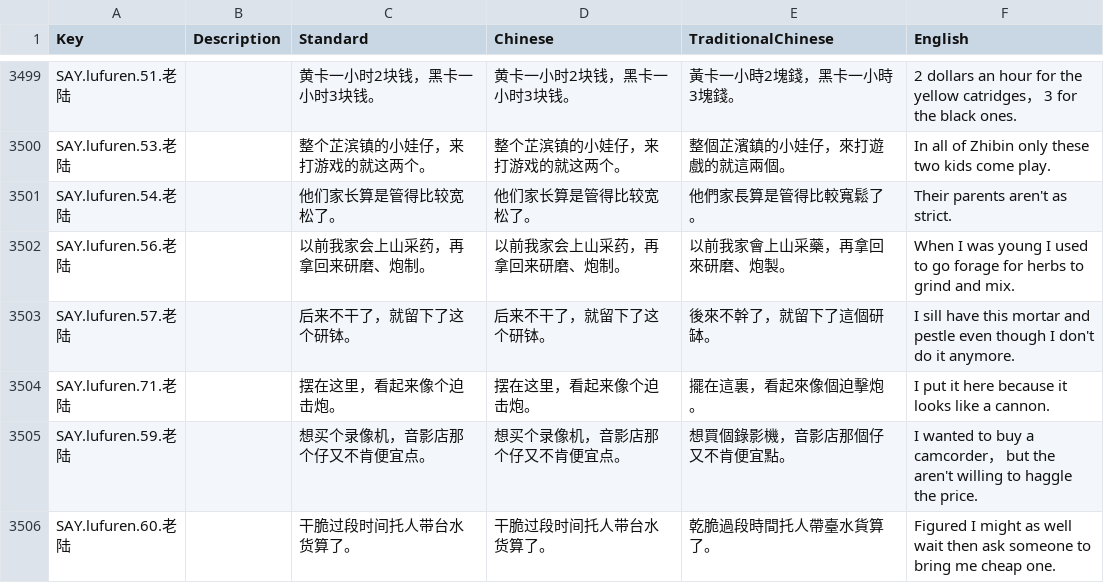
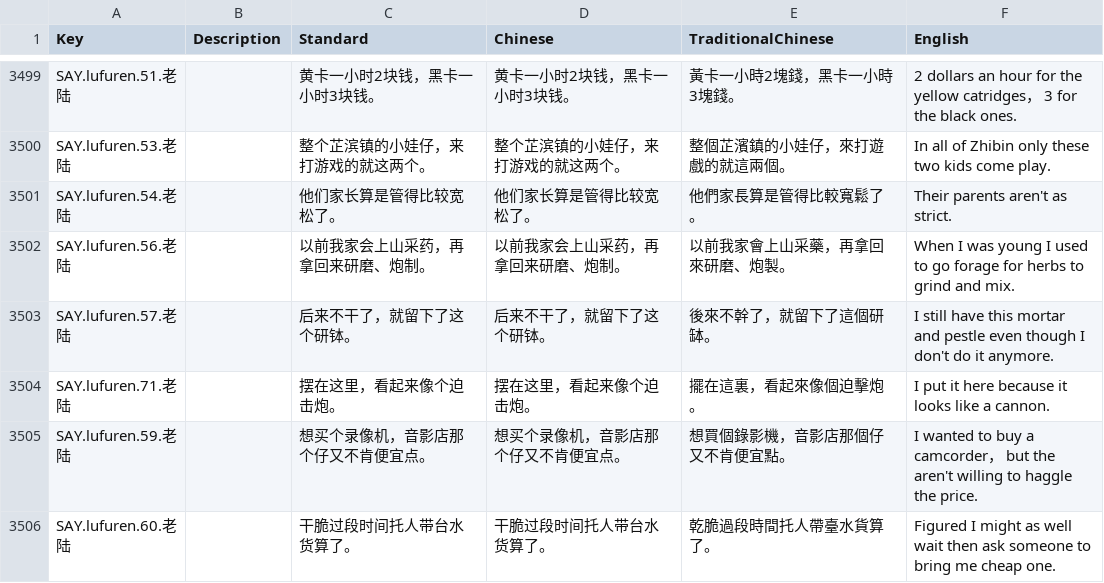
Before and after one commit to orangepeelpanda/TheHeroesAroundMe, a CSV file: The Heroes Around Me - localization.csv, drawn as a sheet; only a part is shown, gaps mark what is left out; the diff covers the shown part only.

```diff
--- a/The Heroes Around Me - localization.csv
+++ b/The Heroes Around Me - localization.csv
@@ -3502,3 +3502,3 @@ SAY.lufuren.54.老陆,,他们家长算是管得比较宽松了。,他们家长
 SAY.lufuren.56.老陆,,以前我家会上山采药，再拿回来研磨、炮制。,以前我家会上山采药，再拿回来研磨、炮制。,以前我家會上山采藥，再拿回來研磨、炮製。,When I was young I used to go forage for herbs to grind and mix.
-SAY.lufuren.57.老陆,,后来不干了，就留下了这个研钵。,后来不干了，就留下了这个研钵。,後來不幹了，就留下了這個研缽。,I sill have this mortar and pestle even though I don't do it anymore.
+SAY.lufuren.57.老陆,,后来不干了，就留下了这个研钵。,后来不干了，就留下了这个研钵。,後來不幹了，就留下了這個研缽。,I still have this mortar and pestle even though I don't do it anymore.
 SAY.lufuren.71.老陆,,摆在这里，看起来像个迫击炮。,摆在这里，看起来像个迫击炮。,擺在這裏，看起來像個迫擊炮。,I put it here because it looks like a cannon.
```
Also changed, not shown: 73 edited cells elsewhere in this file, 1 other file.
